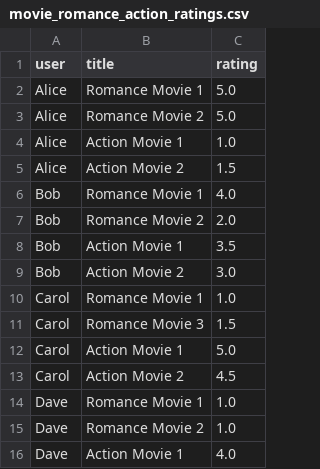
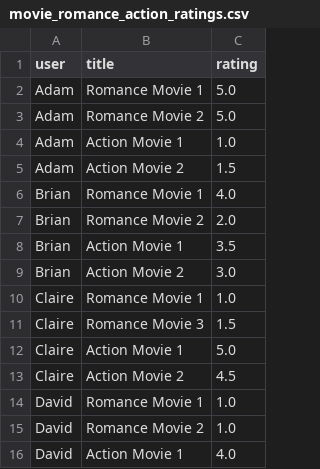
Before and after one commit to salopge/datasets, a CSV file: movie_romance_action_ratings.csv, drawn as a sheet.

Commit message:
Add files via upload

```diff
--- a/movie_romance_action_ratings.csv
+++ b/movie_romance_action_ratings.csv
@@ -1,16 +1,16 @@
 user,title,rating
-Alice,Romance Movie 1,5.0
-Alice,Romance Movie 2,5.0
-Alice,Action Movie 1,1.0
-Alice,Action Movie 2,1.5
-Bob,Romance Movie 1,4.0
-Bob,Romance Movie 2,2.0
-Bob,Action Movie 1,3.5
-Bob,Action Movie 2,3.0
-Carol,Romance Movie 1,1.0
-Carol,Romance Movie 3,1.5
-Carol,Action Movie 1,5.0
-Carol,Action Movie 2,4.5
-Dave,Romance Movie 1,1.0
-Dave,Romance Movie 2,1.0
-Dave,Action Movie 1,4.0
+Adam,Romance Movie 1,5.0
+Adam,Romance Movie 2,5.0
+Adam,Action Movie 1,1.0
+Adam,Action Movie 2,1.5
+Brian,Romance Movie 1,4.0
+Brian,Romance Movie 2,2.0
+Brian,Action Movie 1,3.5
+Brian,Action Movie 2,3.0
+Claire,Romance Movie 1,1.0
+Claire,Romance Movie 3,1.5
+Claire,Action Movie 1,5.0
+Claire,Action Movie 2,4.5
+David,Romance Movie 1,1.0
+David,Romance Movie 2,1.0
+David,Action Movie 1,4.0
```
